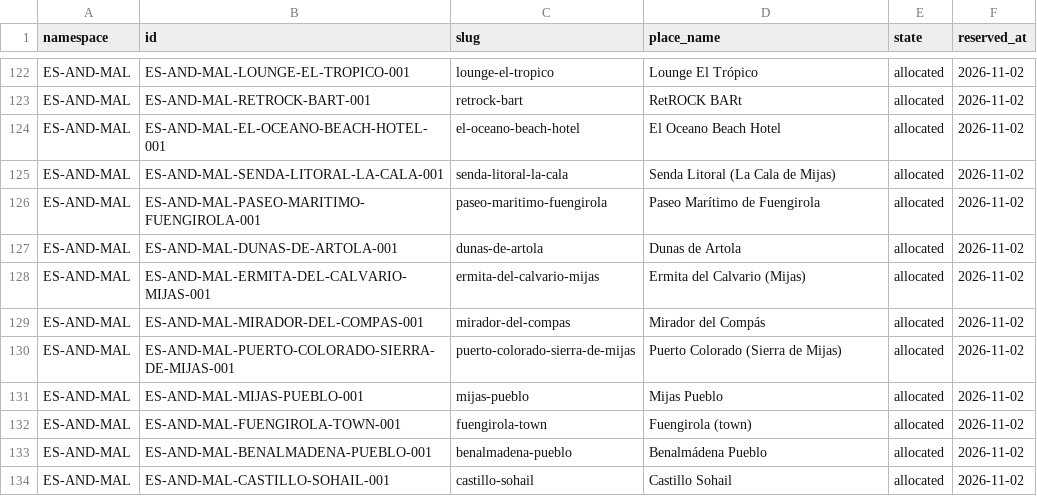
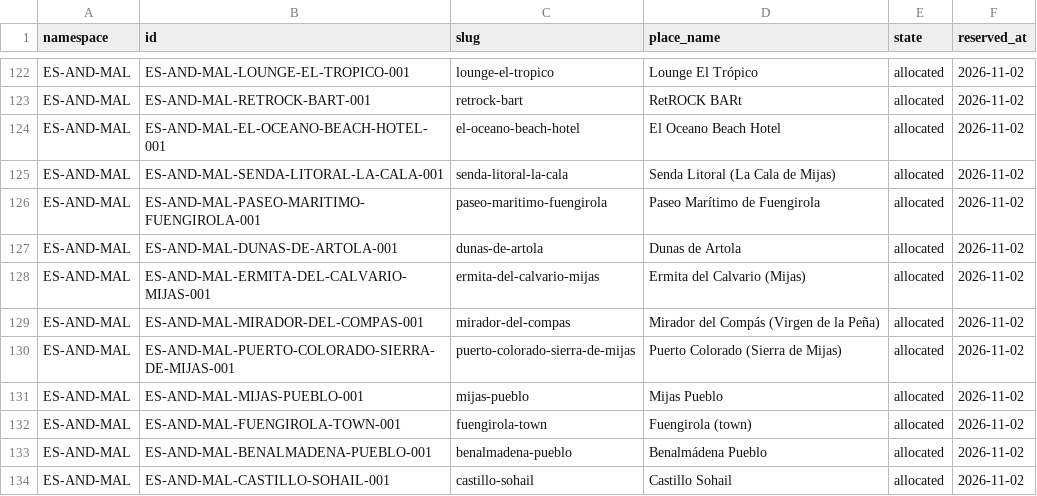
Before and after one commit to thomasericolesen/callemilano, a CSV file: data/place-id-registry.csv, drawn as a sheet; only a part is shown, gaps mark what is left out.

```diff
--- a/data/place-id-registry.csv
+++ b/data/place-id-registry.csv
@@ -128,3 +128,3 @@ ES-AND-MAL,ES-AND-MAL-DUNAS-DE-ARTOLA-001,dunas-de-artola,Dunas de Artola,alloca
 ES-AND-MAL,ES-AND-MAL-ERMITA-DEL-CALVARIO-MIJAS-001,ermita-del-calvario-mijas,Ermita del Calvario (Mijas),allocated,2026-11-02
-ES-AND-MAL,ES-AND-MAL-MIRADOR-DEL-COMPAS-001,mirador-del-compas,Mirador del Compás,allocated,2026-11-02
+ES-AND-MAL,ES-AND-MAL-MIRADOR-DEL-COMPAS-001,mirador-del-compas,Mirador del Compás (Virgen de la Peña),allocated,2026-11-02
 ES-AND-MAL,ES-AND-MAL-PUERTO-COLORADO-SIERRA-DE-MIJAS-001,puerto-colorado-sierra-de-mijas,Puerto Colorado (Sierra de Mijas),allocated,2026-11-02
```
Also changed, not shown: data/place-catalog.csv, 4 other files.
